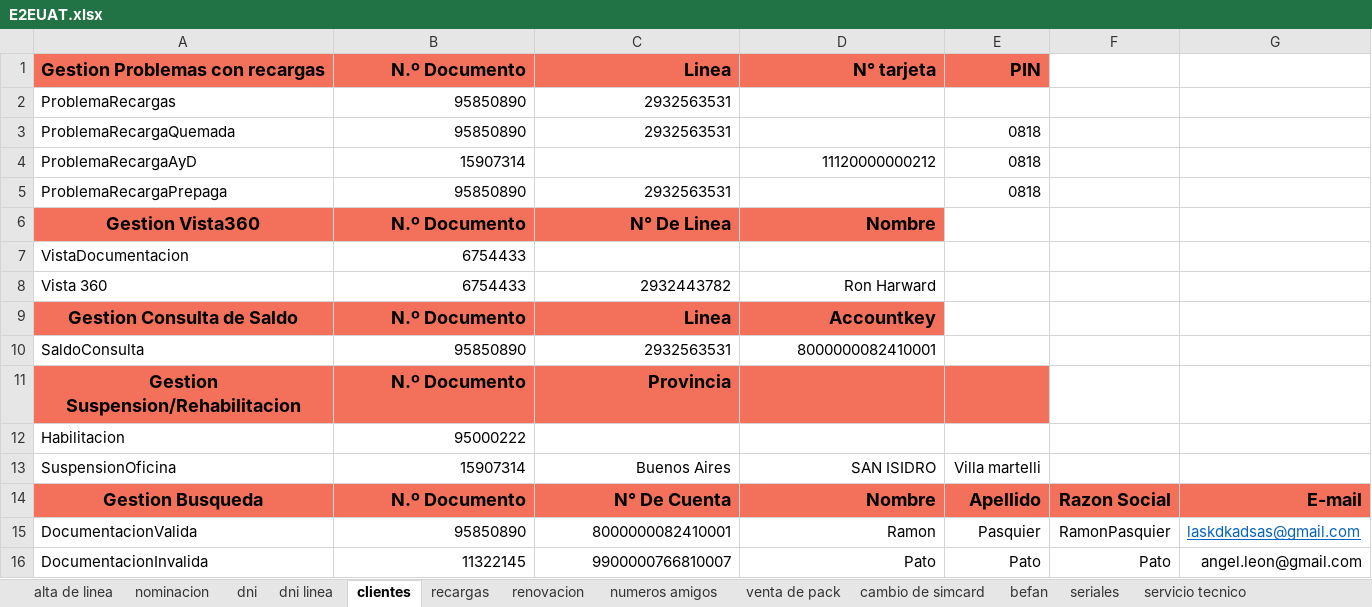
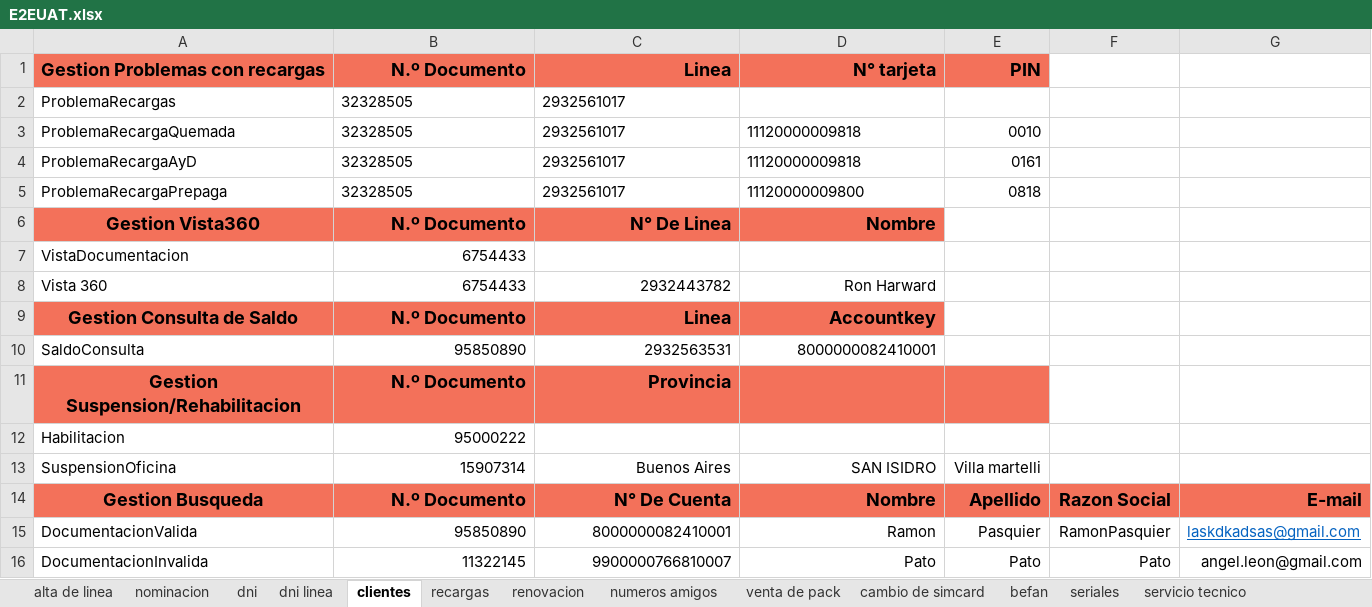
Before and after one commit to MattuCarabajal/FAN-Merge, an Excel workbook: E2EUAT.xlsx, sheet clientes, drawn as a sheet; values as stored, in another font and other column widths than the file's, no borders; the diff names each change by its address in the sheet, - before the commit and + after, or states it on an @@ line.

```diff
--- a/E2EUAT.xlsx (sheet clientes)
+++ b/E2EUAT.xlsx (sheet clientes)
-B2:B3: 95850890
+B2:B3: 32328505
-B2:C3 alignment: right
+B2:C3 alignment: left
-C2:C3: 2932563531
+C2:C3: 2932561017
-D3: (empty)
+D3: 11120000009818
-E3: 0818
+E3: 0010
-B4: 15907314
+B4: 32328505
-B4 alignment: right
+B4 alignment: left
-C4: (empty)
+C4: 2932561017
-D4: 11120000000212
+D4: 11120000009818
-D4 alignment: right
+D4 alignment: left
-E4: 0818
+E4: 0161
-B5: 95850890
+B5: 32328505
-B5:C5 alignment: right
+B5:C5 alignment: left
-C5: 2932563531
+C5: 2932561017
-D5: (empty)
+D5: 11120000009800
```
Also changed, not shown: sheet nominacion, sheet renovacion, sheet recargas, 10 other files.
